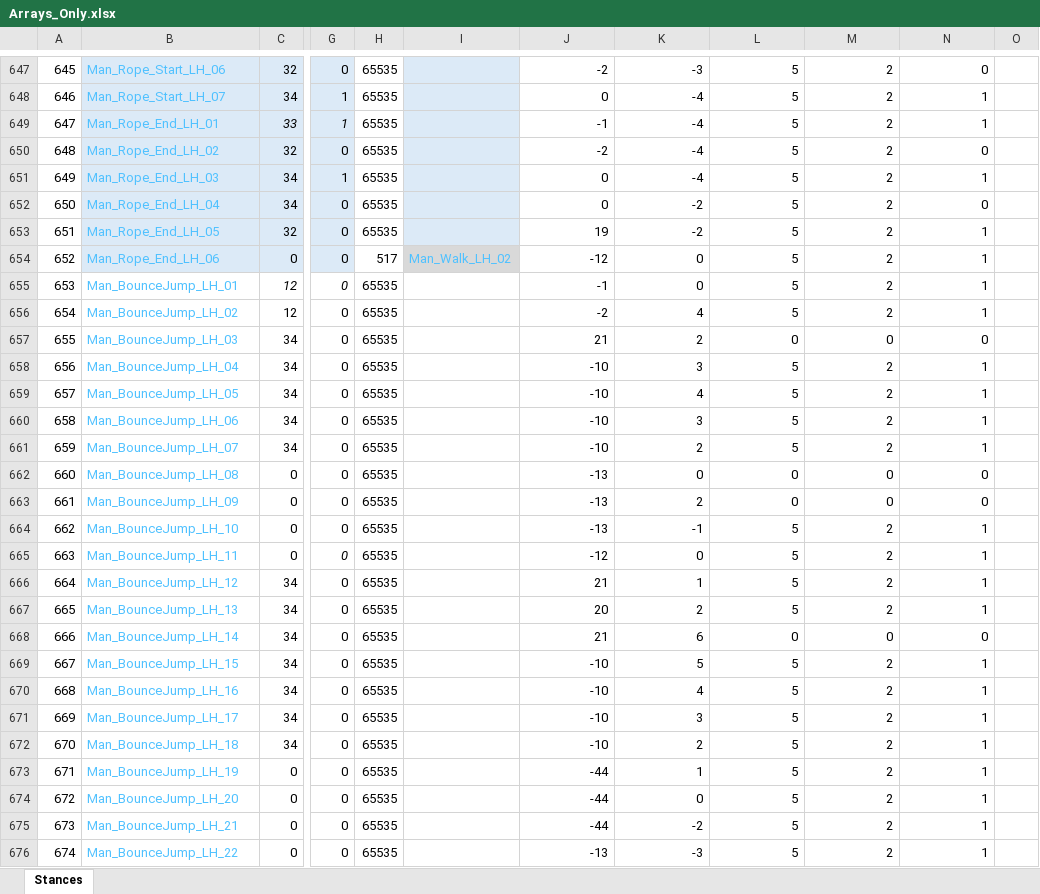
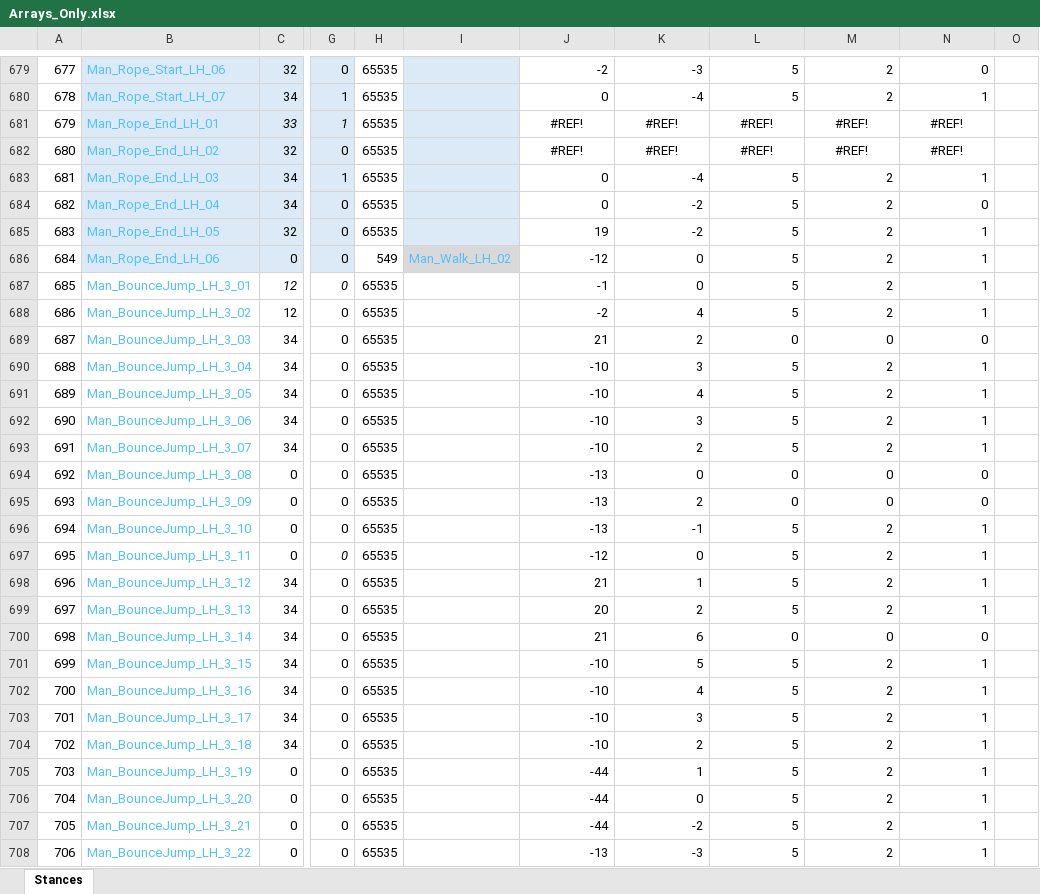
Before and after one commit to Press-Play-On-Tape/ChakanaChallenge, an Excel workbook: Arrays_Only.xlsx, sheet Stances, drawn as a sheet; only a part is shown, gaps mark what is left out; values as stored, in another font and other column widths than the file's, no borders; addresses are those after the commit; the diff covers the shown part only; the diff names each change by its address in the sheet, - before the commit and + after, or states it on an @@ line.

```diff
--- a/Arrays_Only.xlsx (sheet Stances)
+++ b/Arrays_Only.xlsx (sheet Stances)
@@ column A renumbered between rows 300 and 1131 @@
-J681: -1
+J681: #REF!
-J681:N682 alignment: right
+J681:N682 alignment: center
-K681:K682: -4
+K681:K682: #REF!
-L681:L682: 5
+L681:L682: #REF!
-M681:M682: 2
+M681:M682: #REF!
-N681: 1
+N681: #REF!
-J682: -2
+J682: #REF!
-N682: 0
+N682: #REF!
-H686: 517
+H686: 549
-B687: Man_BounceJump_LH_01
+B687: Man_BounceJump_LH_3_01
-B688: Man_BounceJump_LH_02
+B688: Man_BounceJump_LH_3_02
-B689: Man_BounceJump_LH_03
+B689: Man_BounceJump_LH_3_03
-B690: Man_BounceJump_LH_04
+B690: Man_BounceJump_LH_3_04
-B691: Man_BounceJump_LH_05
+B691: Man_BounceJump_LH_3_05
-B692: Man_BounceJump_LH_06
+B692: Man_BounceJump_LH_3_06
-B693: Man_BounceJump_LH_07
+B693: Man_BounceJump_LH_3_07
-B694: Man_BounceJump_LH_08
+B694: Man_BounceJump_LH_3_08
-B695: Man_BounceJump_LH_09
+B695: Man_BounceJump_LH_3_09
-B696: Man_BounceJump_LH_10
+B696: Man_BounceJump_LH_3_10
-B697: Man_BounceJump_LH_11
+B697: Man_BounceJump_LH_3_11
-B698: Man_BounceJump_LH_12
+B698: Man_BounceJump_LH_3_12
-B699: Man_BounceJump_LH_13
+B699: Man_BounceJump_LH_3_13
-B700: Man_BounceJump_LH_14
+B700: Man_BounceJump_LH_3_14
-B701: Man_BounceJump_LH_15
+B701: Man_BounceJump_LH_3_15
-B702: Man_BounceJump_LH_16
+B702: Man_BounceJump_LH_3_16
-B703: Man_BounceJump_LH_17
+B703: Man_BounceJump_LH_3_17
-B704: Man_BounceJump_LH_18
+B704: Man_BounceJump_LH_3_18
-B705: Man_BounceJump_LH_19
+B705: Man_BounceJump_LH_3_19
-B706: Man_BounceJump_LH_20
+B706: Man_BounceJump_LH_3_20
-B707: Man_BounceJump_LH_21
+B707: Man_BounceJump_LH_3_21
-B708: Man_BounceJump_LH_22
+B708: Man_BounceJump_LH_3_22
```
Also changed, not shown: 68 added rows, 5 removed rows, 116 edited cells and cell formats elsewhere in this sheet, formulas that keep their value, 25 other files.
